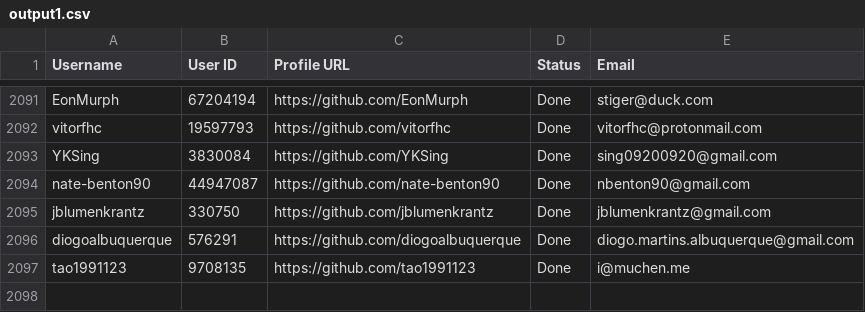
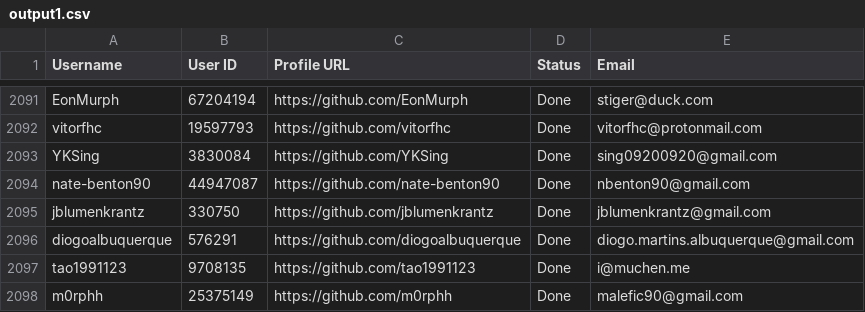
Before and after one commit to PhatDot1/stargeezers, a CSV file: output1.csv, drawn as a sheet; only a part is shown, gaps mark what is left out; the diff names each change by its address in the sheet, - before the commit and + after, or states it on an @@ line.

```diff
--- a/output1.csv
+++ b/output1.csv
+row 2098: m0rphh | 25375149 | https://github.com/m0rphh | Done | malefic90@gmail.com
```
